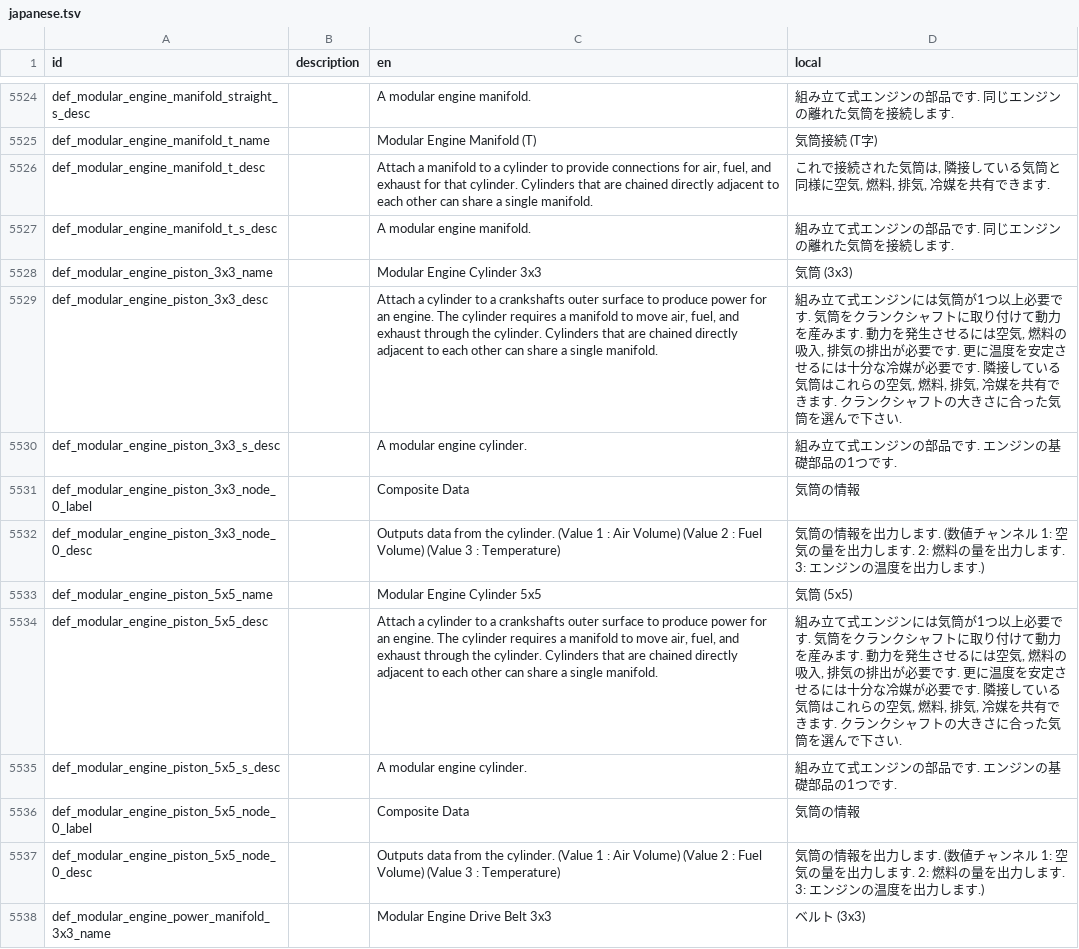
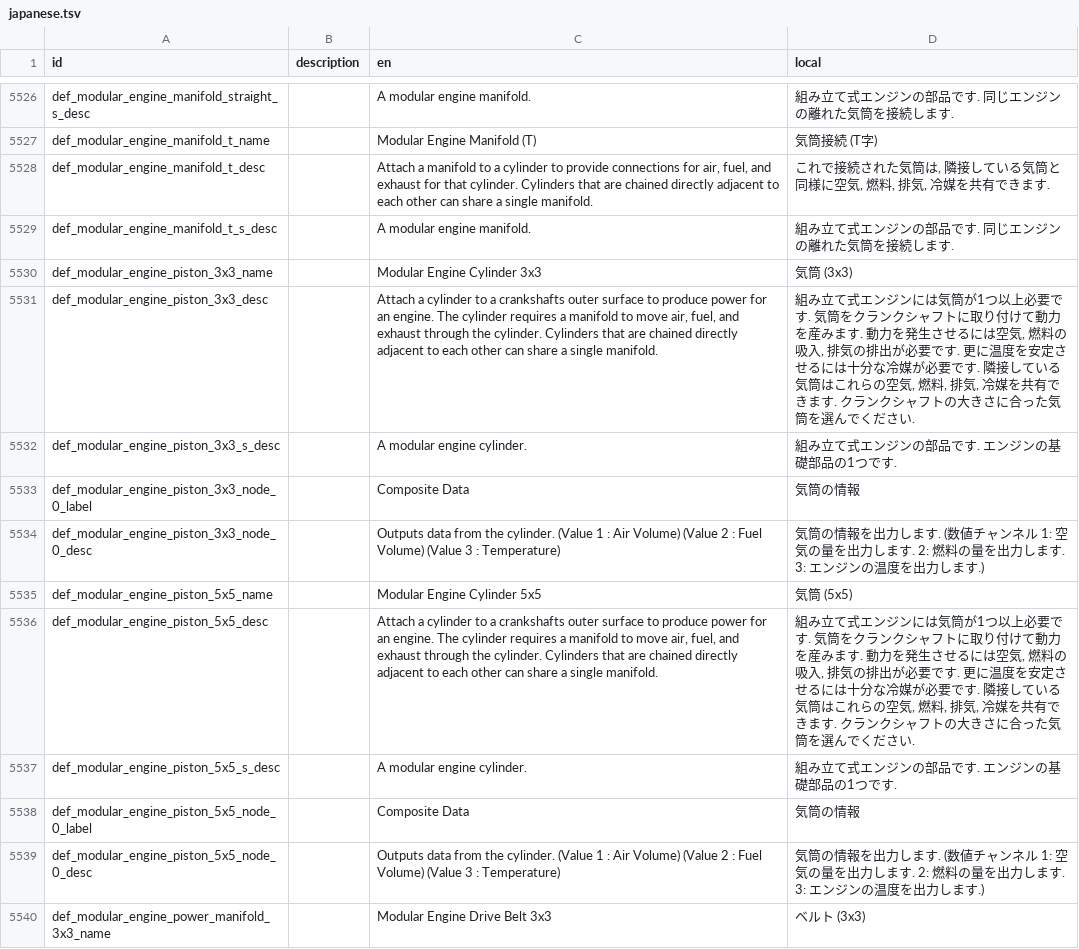
Before and after one commit to Gakuto1112/Stormworks-JapaneseTranslation, a TSV file: src/translation_data/japanese.tsv, drawn as a sheet; only a part is shown, gaps mark what is left out; the diff covers the shown part only.

```diff
--- a/src/translation_data/japanese.tsv
+++ b/src/translation_data/japanese.tsv
@@ -5528,3 +5530,3 @@ def_modular_engine_manifold_t_s_desc		A modular engine manifold.	組み立て式
 def_modular_engine_piston_3x3_name		Modular Engine Cylinder 3x3	気筒 (3x3)
-def_modular_engine_piston_3x3_desc		Attach a cylinder to a crankshafts outer surface to produce power for an engine. The cylinder requires a manifold to move air, fuel, and exhaust through the cylinder. Cylinders that are chained directly adjacent to each other can share a single manifold.	組み立て式エンジンには気筒が1つ以上必要です. 気筒をクランクシャフトに取り付けて動力を産みます. 動力を発生させるには空気, 燃料の吸入, 排気の排出が必要です. 更に温度を安定させるには十分な冷媒が必要です. 隣接している気筒はこれらの空気, 燃料, 排気, 冷媒を共有できます. クランクシャフトの大きさに合った気筒を選んで下さい.
+def_modular_engine_piston_3x3_desc		Attach a cylinder to a crankshafts outer surface to produce power for an engine. The cylinder requires a manifold to move air, fuel, and exhaust through the cylinder. Cylinders that are chained directly adjacent to each other can share a single manifold.	組み立て式エンジンには気筒が1つ以上必要です. 気筒をクランクシャフトに取り付けて動力を産みます. 動力を発生させるには空気, 燃料の吸入, 排気の排出が必要です. 更に温度を安定させるには十分な冷媒が必要です. 隣接している気筒はこれらの空気, 燃料, 排気, 冷媒を共有できます. クランクシャフトの大きさに合った気筒を選んでください.
 def_modular_engine_piston_3x3_s_desc		A modular engine cylinder.	組み立て式エンジンの部品です. エンジンの基礎部品の1つです.
@@ -5533,3 +5535,3 @@ def_modular_engine_piston_3x3_node_0_desc		Outputs data from the cylinder. (Valu
 def_modular_engine_piston_5x5_name		Modular Engine Cylinder 5x5	気筒 (5x5)
-def_modular_engine_piston_5x5_desc		Attach a cylinder to a crankshafts outer surface to produce power for an engine. The cylinder requires a manifold to move air, fuel, and exhaust through the cylinder. Cylinders that are chained directly adjacent to each other can share a single manifold.	組み立て式エンジンには気筒が1つ以上必要です. 気筒をクランクシャフトに取り付けて動力を産みます. 動力を発生させるには空気, 燃料の吸入, 排気の排出が必要です. 更に温度を安定させるには十分な冷媒が必要です. 隣接している気筒はこれらの空気, 燃料, 排気, 冷媒を共有できます. クランクシャフトの大きさに合った気筒を選んで下さい.
+def_modular_engine_piston_5x5_desc		Attach a cylinder to a crankshafts outer surface to produce power for an engine. The cylinder requires a manifold to move air, fuel, and exhaust through the cylinder. Cylinders that are chained directly adjacent to each other can share a single manifold.	組み立て式エンジンには気筒が1つ以上必要です. 気筒をクランクシャフトに取り付けて動力を産みます. 動力を発生させるには空気, 燃料の吸入, 排気の排出が必要です. 更に温度を安定させるには十分な冷媒が必要です. 隣接している気筒はこれらの空気, 燃料, 排気, 冷媒を共有できます. クランクシャフトの大きさに合った気筒を選んでください.
 def_modular_engine_piston_5x5_s_desc		A modular engine cylinder.	組み立て式エンジンの部品です. エンジンの基礎部品の1つです.
```
Also changed, not shown: 2 added rows and 58 edited cells elsewhere in this file.
